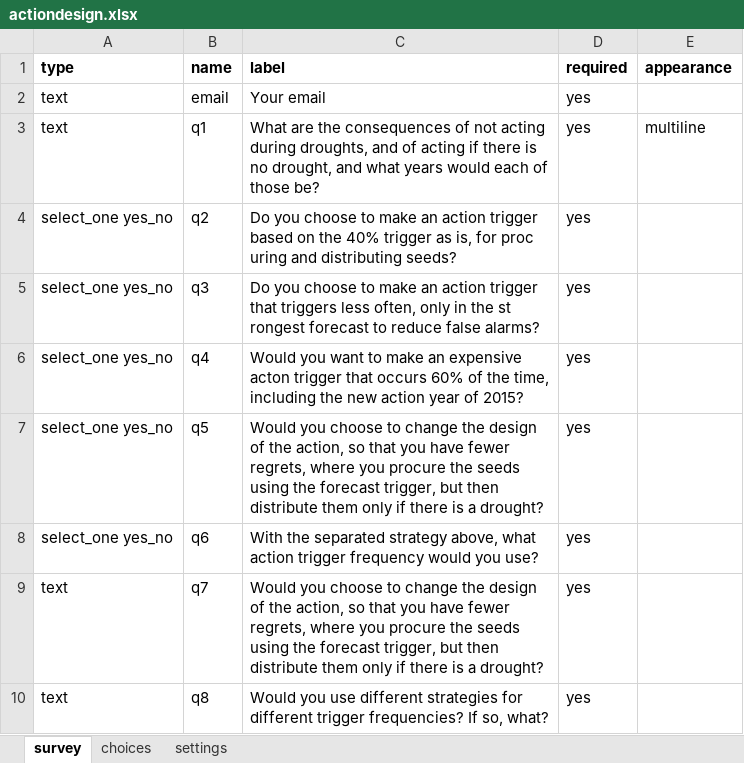
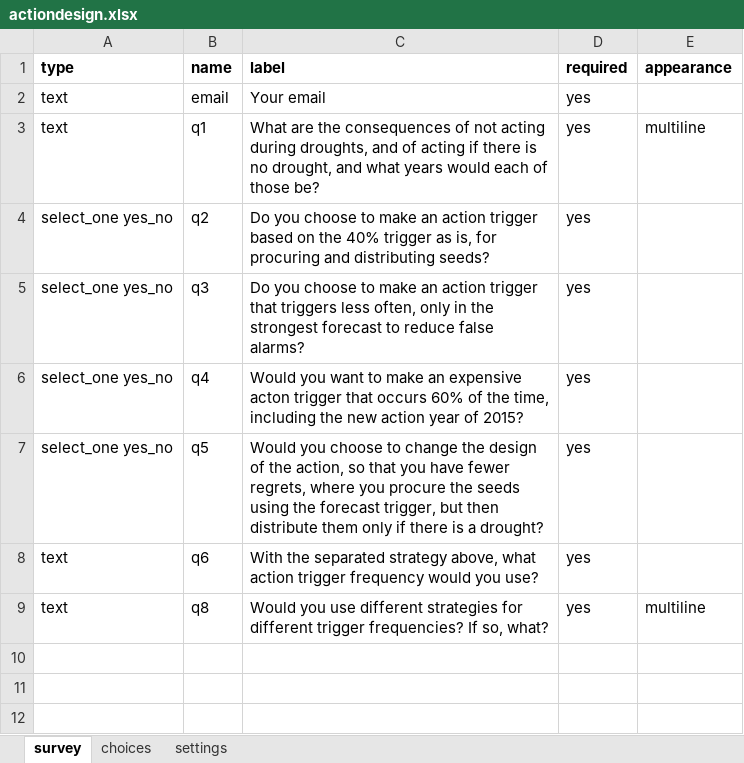
Before and after one commit to ccsfist/aadecisionoverview, an Excel workbook: koboforms/actiondesign.xlsx, sheet survey, drawn as a sheet; values as stored, in another font and other column widths than the file's, no borders; removed rows and columns are numbered as before the commit, all else as after; ↵ is a line break in a cell; the diff names each change by its address in the sheet, - before the commit and + after, or states it on an @@ line.

```diff
--- a/koboforms/actiondesign.xlsx (sheet survey)
+++ b/koboforms/actiondesign.xlsx (sheet survey)
-C4 (label): …is, for proc ↵ uring and distributing…
+C4 (label): …is, for procuring and distributing…
-C5 (label): …in the st ↵ rongest forecast to…
+C5 (label): …in the strongest forecast to…
-A8 (type): select_one yes_no
+A8 (type): text
-row 9: text | q7 | Would you choose to change the design of the action, so that you have fewer regrets, where you procure the seeds using the forecast trigger, but then distribute them only if there is a drought? | yes
-E9 (appearance): (empty)
+E9 (appearance): multiline
```
Also changed, not shown: 5 other files.
